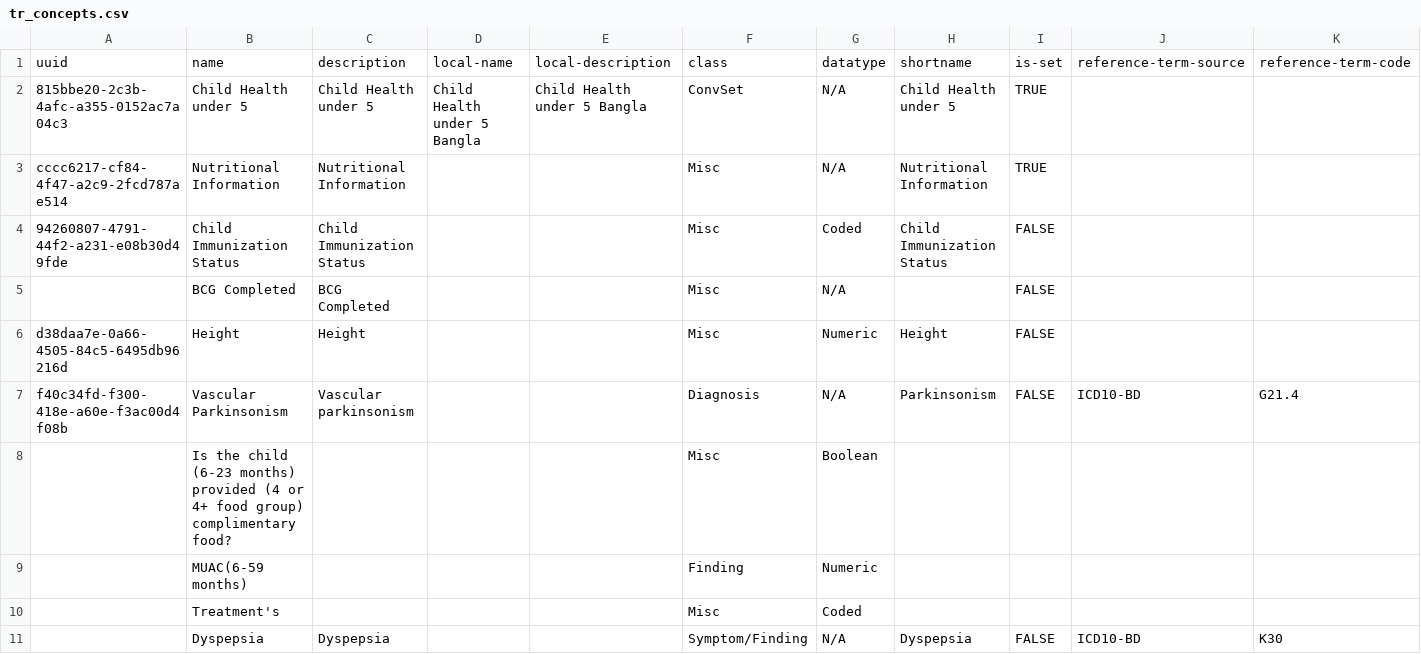
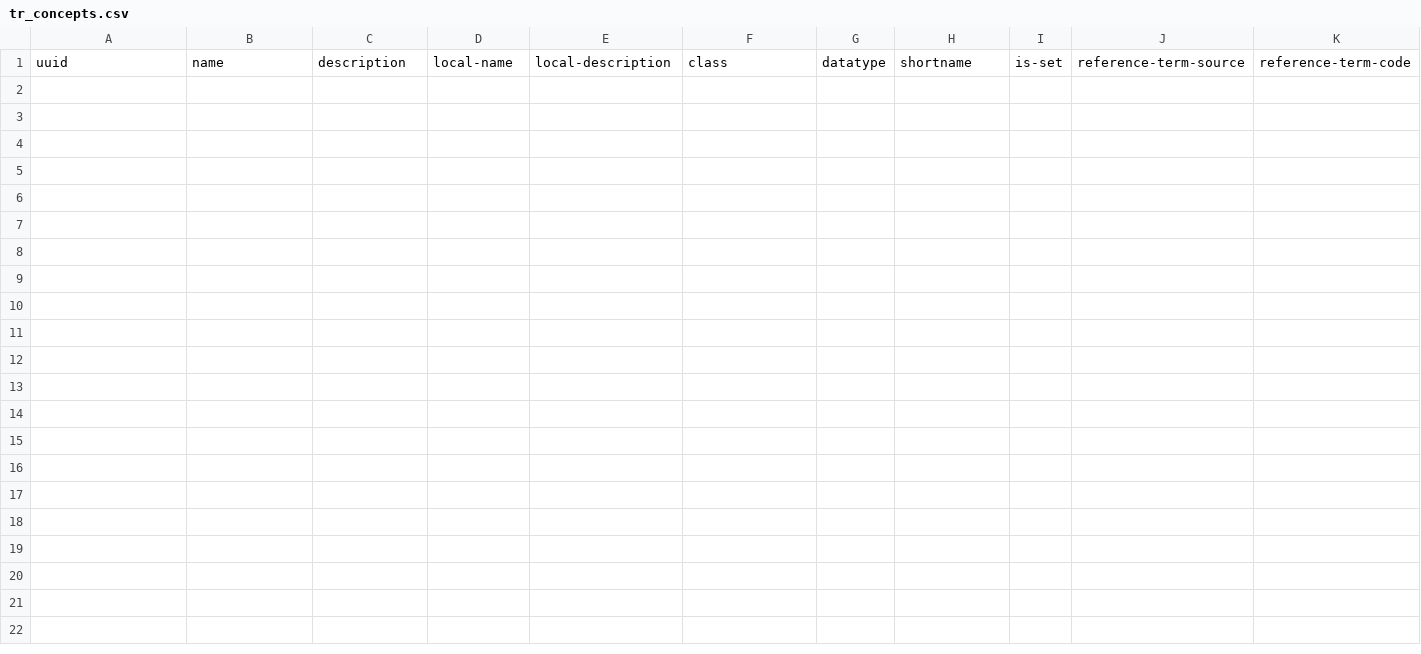
Before and after one commit to SharedHealth/HIE-Data, a CSV file: src/main/resources/data/openmrs-concept/tr/tr_concepts.csv, drawn as a sheet; only a part is shown; rows hold the shown columns only; the diff names each change by its address in the sheet, - before the commit and + after, or states it on an @@ line.

```diff
--- a/src/main/resources/data/openmrs-concept/tr/tr_concepts.csv
+++ b/src/main/resources/data/openmrs-concept/tr/tr_concepts.csv
-row 2: 815bbe20-2c3b-4afc-a355-0152ac7a04c3 | Child Health under 5 | Child Health under 5 | Child Health under 5 Bangla | Child Health under 5 Bangla | ConvSet | N/A | Child Health under 5 | TRUE
-row 3: cccc6217-cf84-4f47-a2c9-2fcd787ae514 | Nutritional Information | Nutritional Information |  |  | Misc | N/A | Nutritional Information | TRUE
-row 4: 94260807-4791-44f2-a231-e08b30d49fde | Child Immunization Status | Child Immunization Status |  |  | Misc | Coded | Child Immunization Status | FALSE
-row 5:  | BCG Completed | BCG Completed |  |  | Misc | N/A |  | FALSE
-row 6: d38daa7e-0a66-4505-84c5-6495db96216d | Height | Height |  |  | Misc | Numeric | Height | FALSE
-row 7: f40c34fd-f300-418e-a60e-f3ac00d4f08b | Vascular Parkinsonism | Vascular parkinsonism |  |  | Diagnosis | N/A | Parkinsonism | FALSE | ICD10-BD | G21.4
-row 8:  | Is the child (6-23 months) provided (4 or 4+ food group) complimentary food? |  |  |  | Misc | Boolean
-row 9:  | MUAC(6-59 months) |  |  |  | Finding | Numeric
-row 10:  | Treatment's |  |  |  | Misc | Coded
-row 11:  | Dyspepsia | Dyspepsia |  |  | Symptom/Finding | N/A | Dyspepsia | FALSE | ICD10-BD | K30
```
Also changed, not shown: 1 other file.
